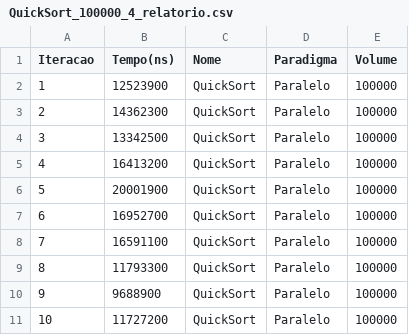
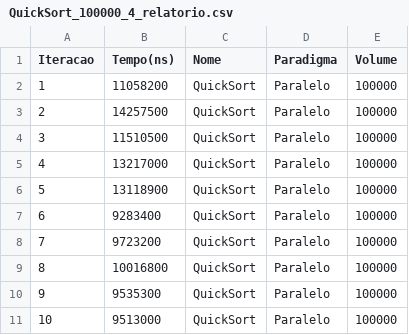
Before and after one commit to AlvesAlbano/desempenho_algoritmos, a CSV file: src/relatorios/paralelo/volume_de_100000/QuickSort_100000_4_relatorio.csv, drawn as a sheet.

```diff
--- a/src/relatorios/paralelo/volume_de_100000/QuickSort_100000_4_relatorio.csv
+++ b/src/relatorios/paralelo/volume_de_100000/QuickSort_100000_4_relatorio.csv
@@ -1,11 +1,11 @@
 Iteracao,Tempo(ns),Nome,Paradigma,Volume
-1,12523900,QuickSort,Paralelo,100000
-2,14362300,QuickSort,Paralelo,100000
-3,13342500,QuickSort,Paralelo,100000
-4,16413200,QuickSort,Paralelo,100000
-5,20001900,QuickSort,Paralelo,100000
-6,16952700,QuickSort,Paralelo,100000
-7,16591100,QuickSort,Paralelo,100000
-8,11793300,QuickSort,Paralelo,100000
-9,9688900,QuickSort,Paralelo,100000
-10,11727200,QuickSort,Paralelo,100000
+1,11058200,QuickSort,Paralelo,100000
+2,14257500,QuickSort,Paralelo,100000
+3,11510500,QuickSort,Paralelo,100000
+4,13217000,QuickSort,Paralelo,100000
+5,13118900,QuickSort,Paralelo,100000
+6,9283400,QuickSort,Paralelo,100000
+7,9723200,QuickSort,Paralelo,100000
+8,10016800,QuickSort,Paralelo,100000
+9,9535300,QuickSort,Paralelo,100000
+10,9513000,QuickSort,Paralelo,100000
```
Also changed, not shown: bin/relatorios/paralelo/volume_de_100000/QuickSort_100000_4_relatorio.csv, bin/relatorios/paralelo/volume_de_1000000/MergeSort_1000000_4_relatorio.csv, 41 other files.
